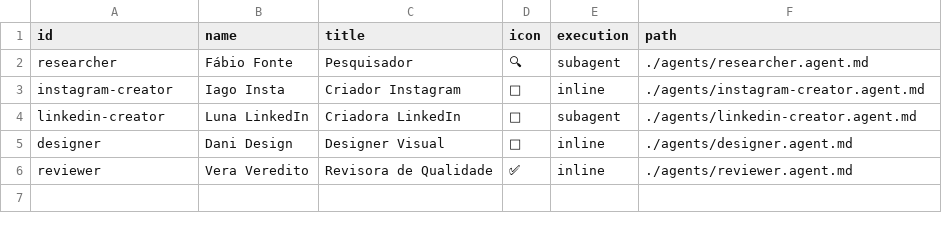
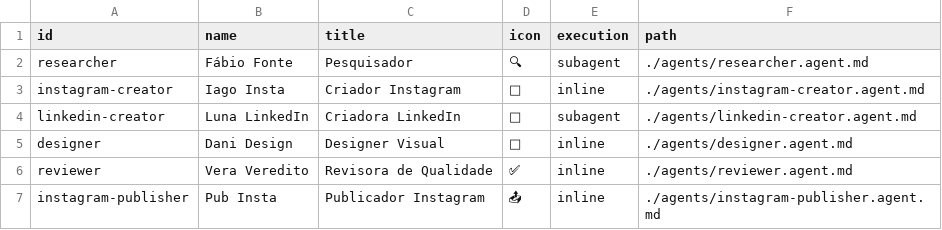
Before and after one commit to MiraiConsult/hellogrowth-content, a CSV file: squads/social-content/squad-party.csv, drawn as a sheet.

```diff
--- a/squads/social-content/squad-party.csv
+++ b/squads/social-content/squad-party.csv
@@ -6 +6,2 @@ designer,Dani Design,Designer Visual,🎨,inline,./agents/designer.agent.md
 reviewer,Vera Veredito,Revisora de Qualidade,✅,inline,./agents/reviewer.agent.md
+instagram-publisher,Pub Insta,Publicador Instagram,📤,inline,./agents/instagram-publisher.agent.md
```
Also changed, not shown: 3 other files.
